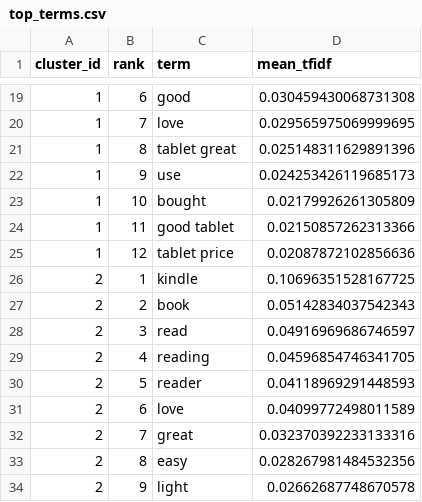
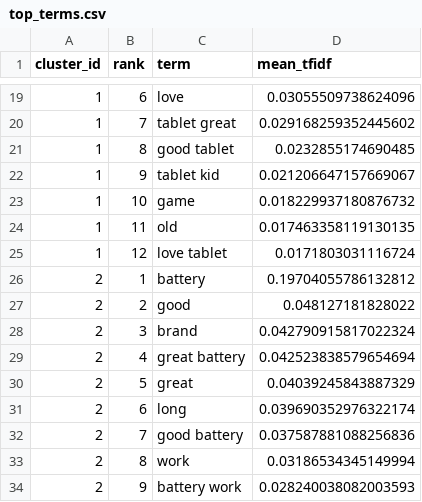
Before and after one commit to karimamzghi/voxforge-ai-review-analytics, a CSV file: results/clustering/top_terms.csv, drawn as a sheet; only a part is shown, gaps mark what is left out; the diff covers the shown part only.

```diff
--- a/results/clustering/top_terms.csv
+++ b/results/clustering/top_terms.csv
@@ -19,16 +19,16 @@ cluster_id,rank,term,mean_tfidf
-1,6,good,0.030459430068731308
-1,7,love,0.029565975069999695
-1,8,tablet great,0.025148311629891396
-1,9,use,0.024253426119685173
-1,10,bought,0.02179926261305809
-1,11,good tablet,0.02150857262313366
-1,12,tablet price,0.02087872102856636
-2,1,kindle,0.10696351528167725
-2,2,book,0.05142834037542343
-2,3,read,0.04916969686746597
-2,4,reading,0.04596854746341705
-2,5,reader,0.04118969291448593
-2,6,love,0.04099772498011589
-2,7,great,0.032370392233133316
-2,8,easy,0.028267981484532356
-2,9,light,0.02662687748670578
+1,6,love,0.03055509738624096
+1,7,tablet great,0.029168259352445602
+1,8,good tablet,0.0232855174690485
+1,9,tablet kid,0.021206647157669067
+1,10,game,0.018229937180876732
+1,11,old,0.017463358119130135
+1,12,love tablet,0.0171803031116724
+2,1,battery,0.19704055786132812
+2,2,good,0.048127181828022
+2,3,brand,0.042790915817022324
+2,4,great battery,0.042523838579654694
+2,5,great,0.04039245843887329
+2,6,long,0.039690352976322174
+2,7,good battery,0.037587881088256836
+2,8,work,0.03186534345149994
+2,9,battery work,0.028240038082003593
```
Also changed, not shown: 107 edited cells elsewhere in this file, results/clustering/cluster_count_evaluation.csv, results/clustering/representative_reviews.csv, 17 other files.
